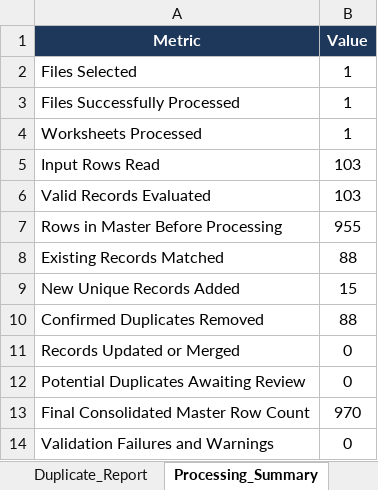
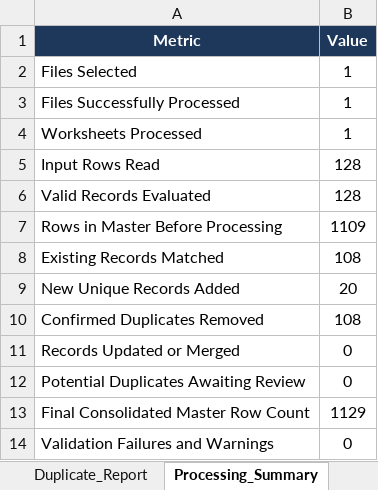
Before and after one commit to swastik-mishra25/Master-Database, an Excel workbook: data/Master.xlsx, sheet Processing_Summary, drawn as a sheet; values as stored, in another font and other column widths than the file's, no borders; the diff names each change by its address in the sheet, - before the commit and + after, or states it on an @@ line.

```diff
--- a/data/Master.xlsx (sheet Processing_Summary)
+++ b/data/Master.xlsx (sheet Processing_Summary)
-B5:B6 (Value): 103
+B5:B6 (Value): 128
-B7 (Value): 955
+B7 (Value): 1109
-B8 (Value): 88
+B8 (Value): 108
-B9 (Value): 15
+B9 (Value): 20
-B10 (Value): 88
+B10 (Value): 108
-B13 (Value): 970
+B13 (Value): 1129
```
Also changed, not shown: sheet Cleaned_Master, sheet Duplicate_Report, sheet Source_Trace, 2 other files.
